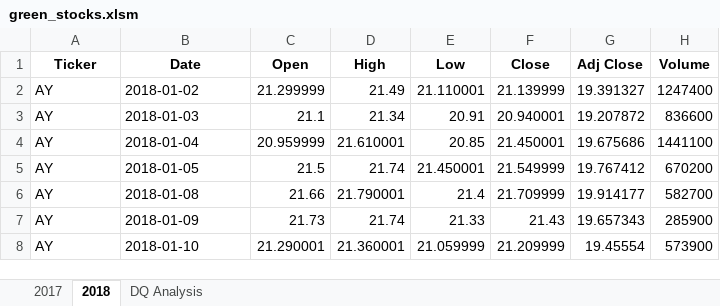
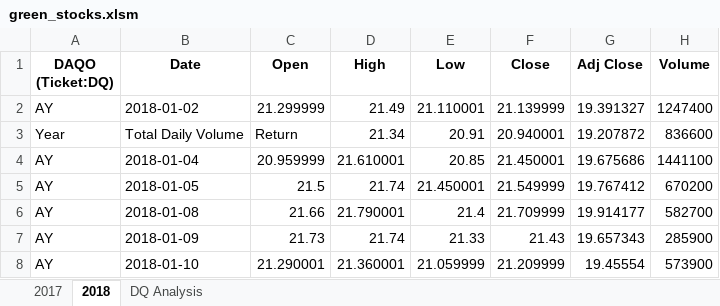
Before and after one commit to gonzalesbarrett/stock-analysis, an Excel workbook: green_stocks.xlsm, sheet 2018, drawn as a sheet; only a part is shown; values as stored, in another font and other column widths than the file's, no borders; table styles not drawn; the diff names each change by its address in the sheet, - before the commit and + after, or states it on an @@ line.

Commit message:
Add files via upload

```diff
--- a/green_stocks.xlsm (sheet 2018)
+++ b/green_stocks.xlsm (sheet 2018)
-A1: Ticker
+A1: DAQO (Ticket:DQ)
-A3 (DAQO (Ticket:DQ)): AY
+A3 (DAQO (Ticket:DQ)): Year
-B3 (Date): 2018-01-03
+B3 (Date): Total Daily Volume
-C3 (Open): 21.1
+C3 (Open): Return
```
Also changed, not shown: sheet DQ Analysis.
